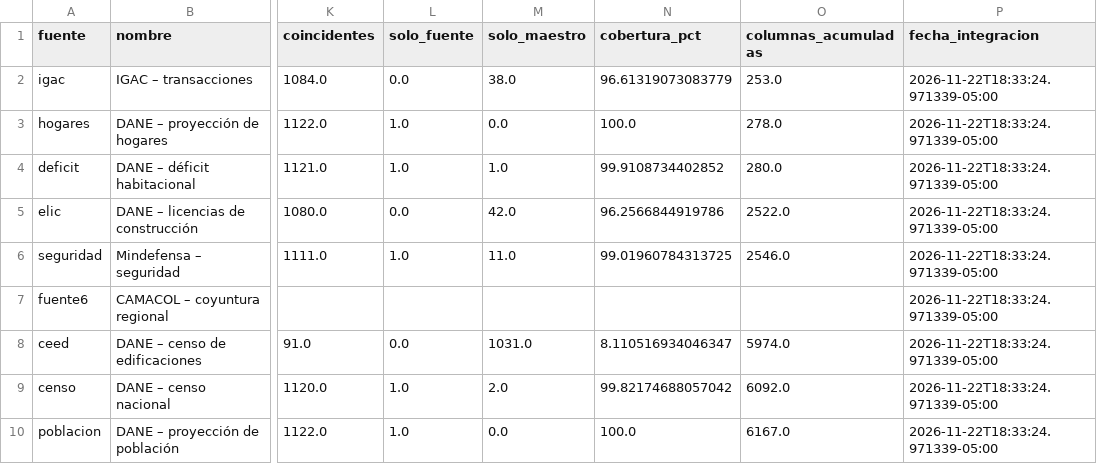
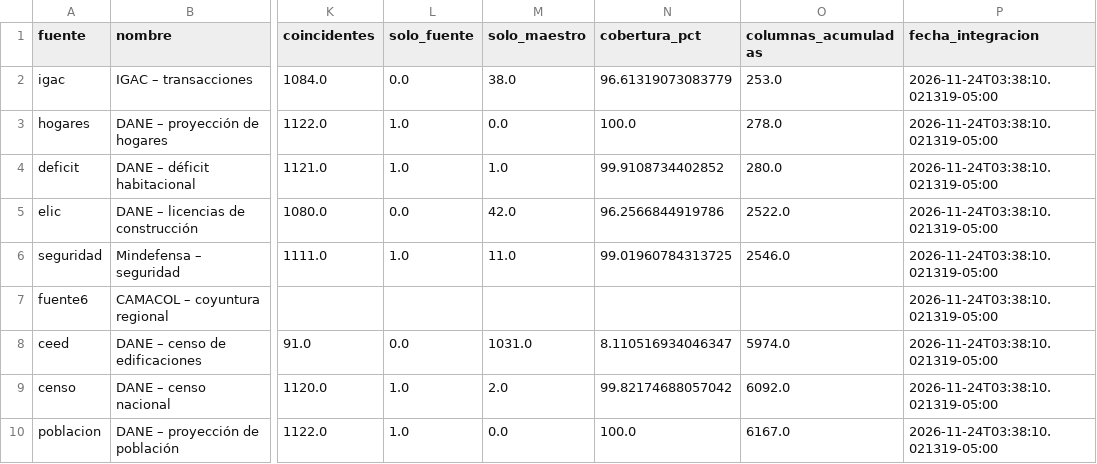
Before and after one commit to kcaicedor/proyecto_MIAD, a CSV file: Integracion/Resultados/14_inventario_fuentes.csv, drawn as a sheet; only a part is shown, gaps mark what is left out; the diff names each change by its address in the sheet, - before the commit and + after, or states it on an @@ line.

```diff
--- a/Integracion/Resultados/14_inventario_fuentes.csv
+++ b/Integracion/Resultados/14_inventario_fuentes.csv
-P2:P10 (fecha_integracion): 2026-11-22T18:33:24.971339-05:00
+P2:P10 (fecha_integracion): 2026-11-24T03:38:10.021319-05:00
```
Also changed, not shown: 6 other files.
